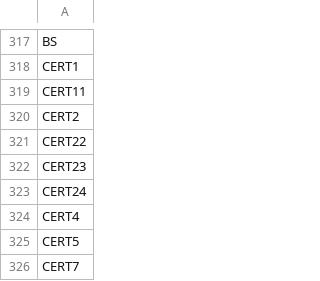
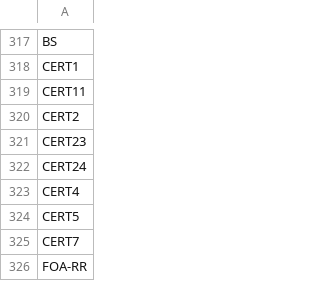
Before and after one commit to companieshouse/filing-history-delta-consumer, a CSV file: src/main/resources/associated_filings_block_list.csv, drawn as a sheet; only a part is shown, gaps mark what is left out; the shorter side is filled out with more unchanged rows; the diff names each change by its address in the sheet, - before the commit and + after, or states it on an @@ line.

Commit message:
DSND-2491: WIP remove CERT22 from blocklist
*integration test case not passing
*not recognising it as an associated filing

```diff
--- a/src/main/resources/associated_filings_block_list.csv
+++ b/src/main/resources/associated_filings_block_list.csv
-row 321: CERT22
```
Also changed, not shown: 4 other files.
